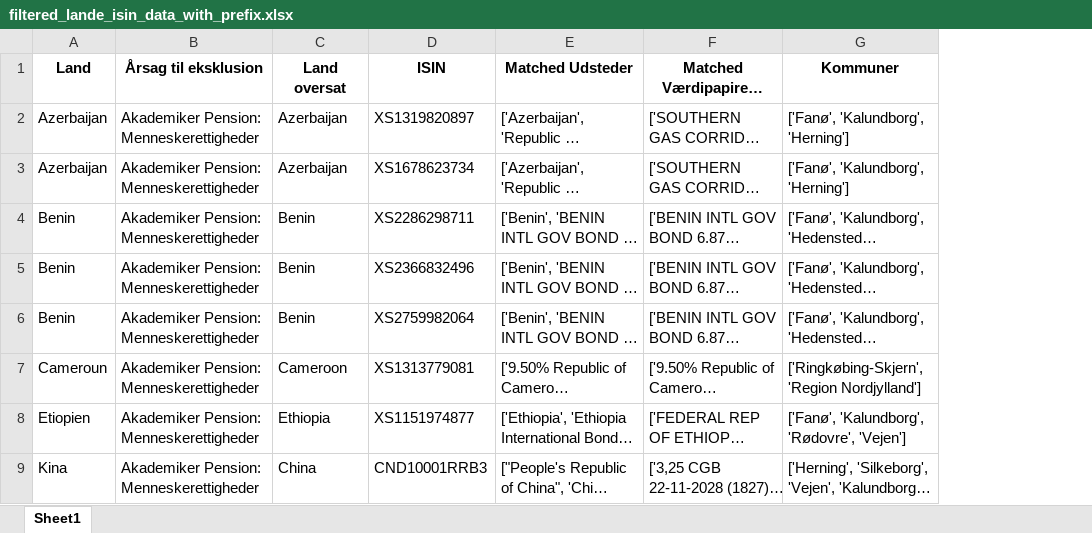
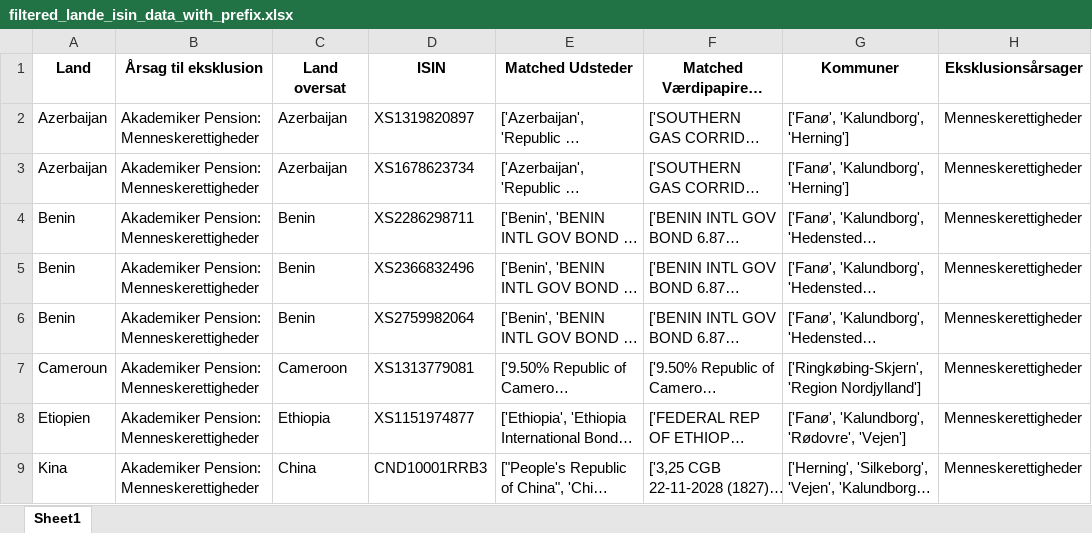
Before and after one commit to gravercentret/kommune_investering_data, an Excel workbook: data/filtered_lande_isin_data_with_prefix.xlsx, sheet Sheet1, drawn as a sheet; only a part is shown; long unchanged cells end in …; values as stored, in another font and other column widths than the file's, no borders; the diff names each change by its address in the sheet, - before the commit and + after, or states it on an @@ line.

```diff
--- a/data/filtered_lande_isin_data_with_prefix.xlsx (sheet Sheet1)
+++ b/data/filtered_lande_isin_data_with_prefix.xlsx (sheet Sheet1)
+column H (Eksklusionsårsager), rows 2-9: all Menneskerettigheder
```
Also changed, not shown: data/Gule selskaber.xlsx, data/all_exclude_country_lists_isin.xlsx, 35 other files.
